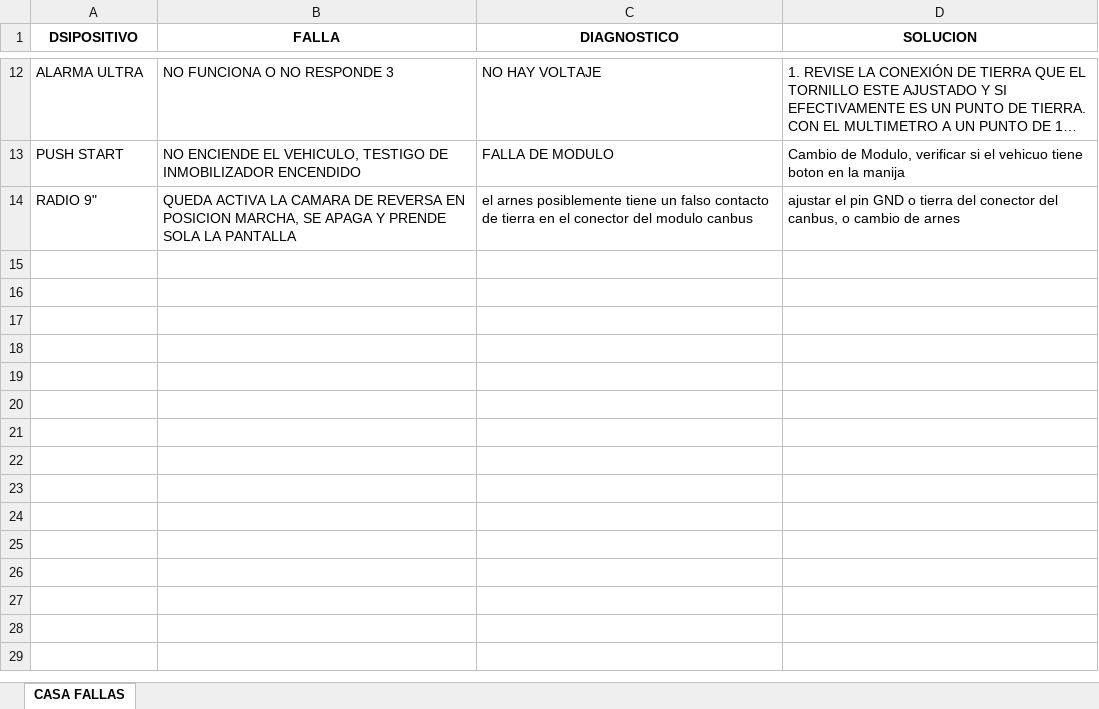
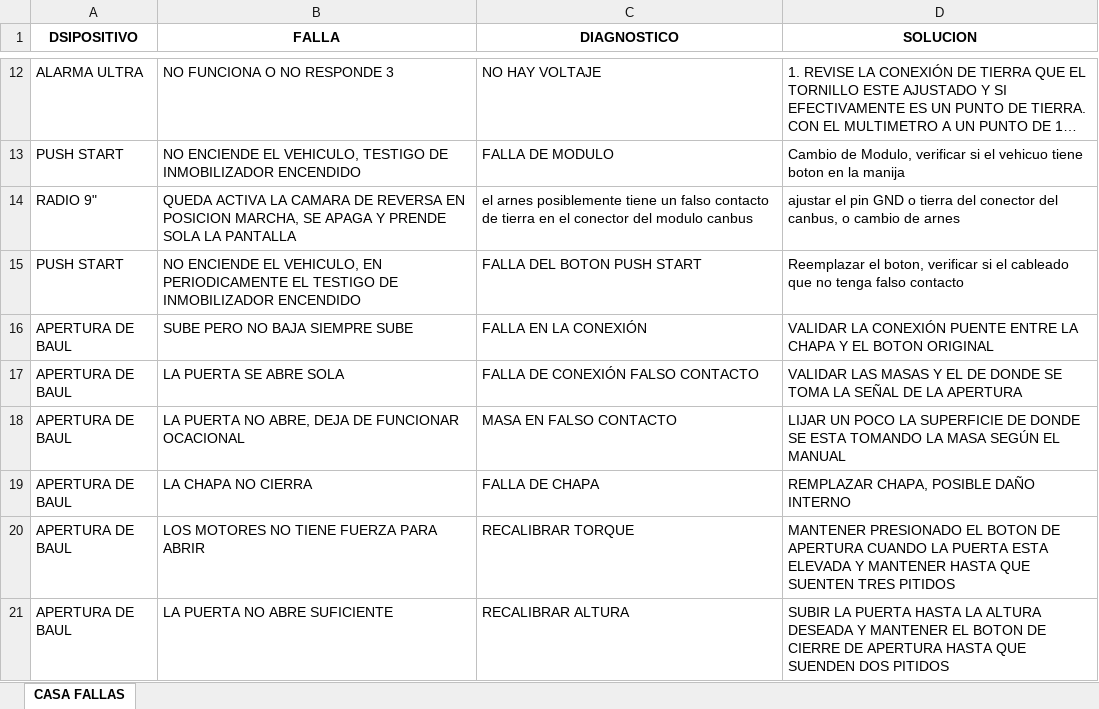
Before and after one commit to zurCaleD-tap/CasaFallas, an Excel workbook: public/fallas.xlsx, sheet CASA FALLAS, drawn as a sheet; only a part is shown, gaps mark what is left out; long unchanged cells end in …; values as stored, in another font and other column widths than the file's, no borders; the diff names each change by its address in the sheet, - before the commit and + after, or states it on an @@ line.

Commit message:
Update fallas.xlsx

```diff
--- a/public/fallas.xlsx (sheet CASA FALLAS)
+++ b/public/fallas.xlsx (sheet CASA FALLAS)
+row 15: PUSH START | NO ENCIENDE EL VEHICULO, EN PERIODICAMENTE EL TESTIGO DE INMOBILIZADOR ENCENDIDO | FALLA DEL BOTON PUSH START | Reemplazar el boton, verificar si el cableado que no tenga falso contacto
+row 16: APERTURA DE BAUL | SUBE PERO NO BAJA SIEMPRE SUBE | FALLA EN LA CONEXIÓN | VALIDAR LA CONEXIÓN PUENTE ENTRE LA CHAPA Y EL BOTON ORIGINAL
+row 17: APERTURA DE BAUL | LA PUERTA SE ABRE SOLA | FALLA DE CONEXIÓN FALSO CONTACTO | VALIDAR LAS MASAS Y EL DE DONDE SE TOMA LA SEÑAL DE LA APERTURA
+row 18: APERTURA DE BAUL | LA PUERTA NO ABRE, DEJA DE FUNCIONAR OCACIONAL | MASA EN FALSO CONTACTO | LIJAR UN POCO LA SUPERFICIE DE DONDE SE ESTA TOMANDO LA MASA SEGÚN EL MANUAL
+row 19: APERTURA DE BAUL | LA CHAPA NO CIERRA | FALLA DE CHAPA | REMPLAZAR CHAPA, POSIBLE DAÑO INTERNO
+row 20: APERTURA DE BAUL | LOS MOTORES NO TIENE FUERZA PARA ABRIR | RECALIBRAR TORQUE | MANTENER PRESIONADO EL BOTON DE APERTURA CUANDO LA PUERTA ESTA ELEVADA Y MANTENER HASTA QUE SUENTEN TRES PITIDOS
+row 21: APERTURA DE BAUL | LA PUERTA NO ABRE SUFICIENTE | RECALIBRAR ALTURA | SUBIR LA PUERTA HASTA LA ALTURA DESEADA Y MANTENER EL BOTON DE CIERRE DE APERTURA HASTA QUE SUENDEN DOS PITIDOS
```
